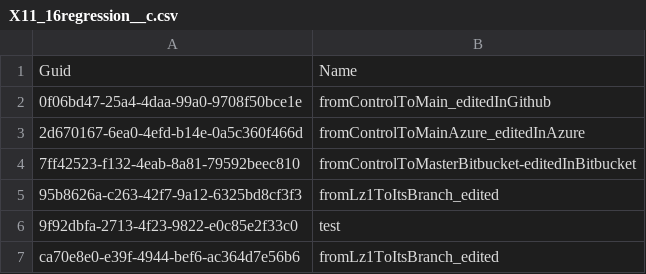
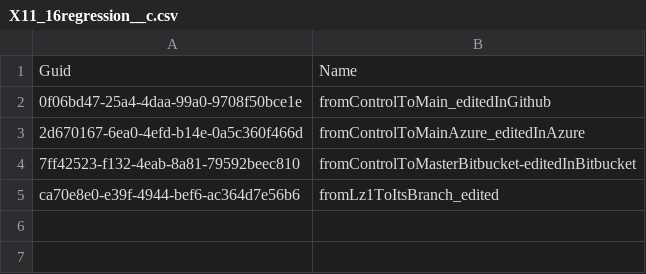
Before and after one commit to lzhdanovich/deletion_test, a CSV file: X11_16regression__c.csv, drawn as a sheet.

Commit message:
deletion of record 'test'

```diff
--- a/X11_16regression__c.csv
+++ b/X11_16regression__c.csv
@@ -4,4 +4,2 @@
 7ff42523-f132-4eab-8a81-79592beec810,fromControlToMasterBitbucket-editedInBitbucket
-95b8626a-c263-42f7-9a12-6325bd8cf3f3,fromLz1ToItsBranch_edited
-9f92dbfa-2713-4f23-9822-e0c85e2f33c0,test
 ca70e8e0-e39f-4944-bef6-ac364d7e56b6,fromLz1ToItsBranch_edited
```
